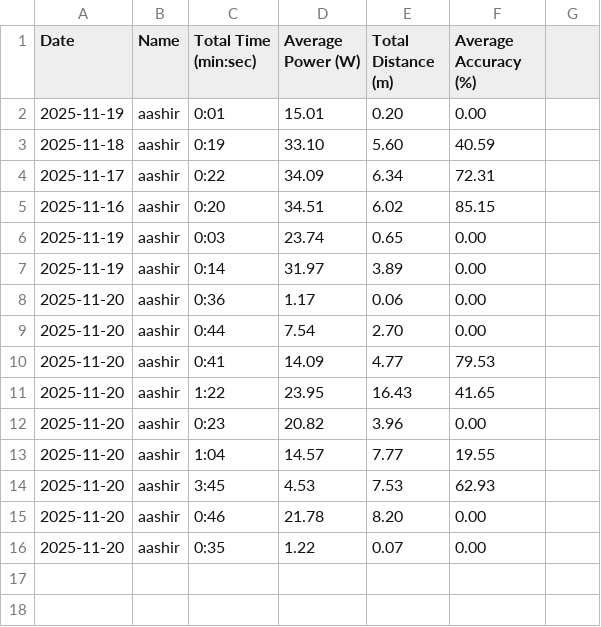
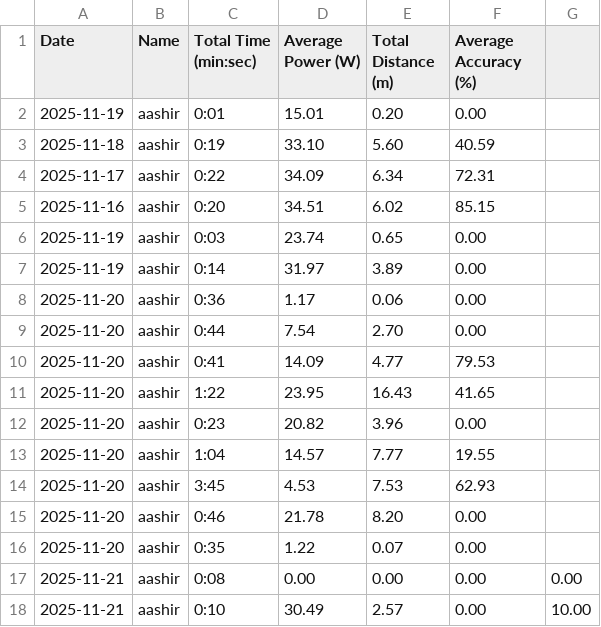
Before and after one commit to ameeran143/BME470-Capstone-FES-rowing, a CSV file: Coaching App/user_session_data/aashir/session_summary.csv, drawn as a sheet; the diff names each change by its address in the sheet, - before the commit and + after, or states it on an @@ line.

Commit message:
Clinician Login + map is now based on time.

```diff
--- a/Coaching App/user_session_data/aashir/session_summary.csv
+++ b/Coaching App/user_session_data/aashir/session_summary.csv
+row 17: 2025-11-21 | aashir | 0:08 | 0.00 | 0.00 | 0.00 | 0.00
+row 18: 2025-11-21 | aashir | 0:10 | 30.49 | 2.57 | 0.00 | 10.00
```
Also changed, not shown: 10 other files.
